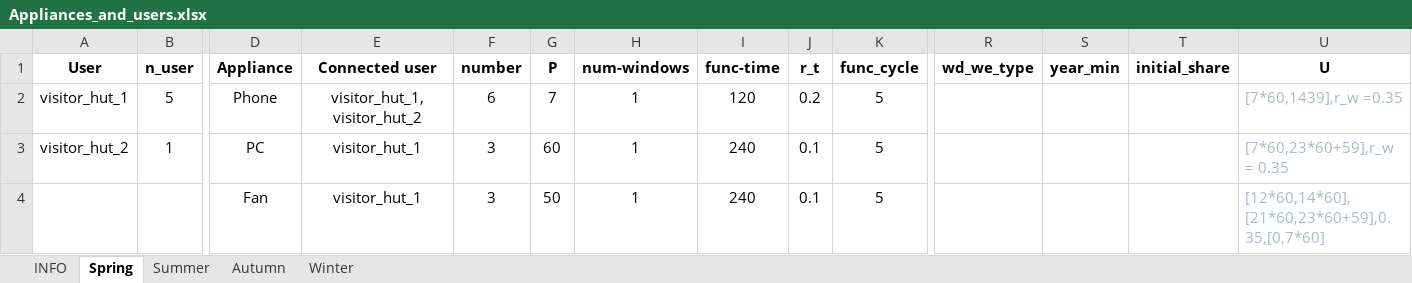
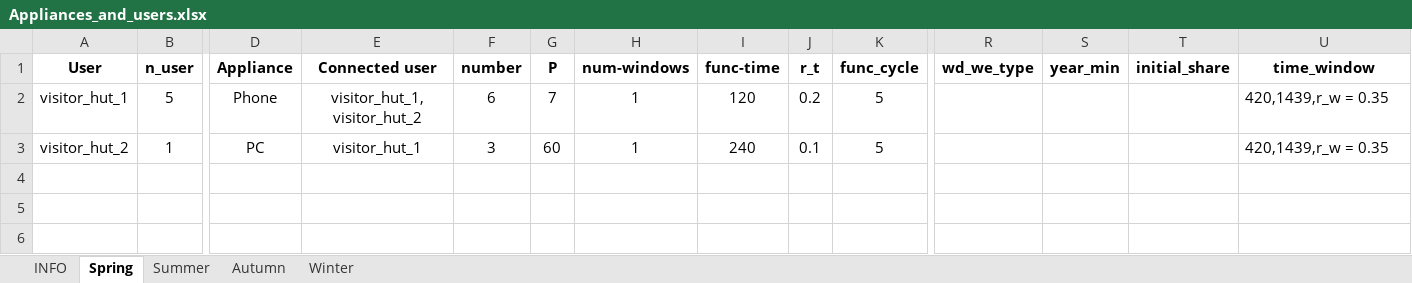
Before and after one commit to varshan0104/SizingofOff_grid_microgrids, an Excel workbook: Load_Profile/ramp/core/Appliances_and_users.xlsx, sheet Spring, drawn as a sheet; only a part is shown, gaps mark what is left out; values as stored, in another font and other column widths than the file's, no borders; rows hold the shown columns only; the diff names each change by its address in the sheet, - before the commit and + after, or states it on an @@ line.

Commit message:
Jævlig mange endringer som har blitt gjort for å kunne få time_window til å fungere

```diff
--- a/Load_Profile/ramp/core/Appliances_and_users.xlsx (sheet Spring)
+++ b/Load_Profile/ramp/core/Appliances_and_users.xlsx (sheet Spring)
-U1: U
+U1: time_window
-U2 (time_window): [7*60,1439],r_w =0.35
+U2 (time_window): 420,1439,r_w = 0.35
-U2:U3 text colour: #A9B7C6
+U2:U3 text colour: black
-U3 (time_window): [7*60,23*60+59],r_w = 0.35
+U3 (time_window): 420,1439,r_w = 0.35
-row 4:  |  | Fan | visitor_hut_1 | 3 | 50 | 1 | 240 | 0.1 | 5 |  |  |  | [12*60,14*60],[21*60,23*60+59],0.35,[0,7*60]
```
Also changed, not shown: 3 other files.
